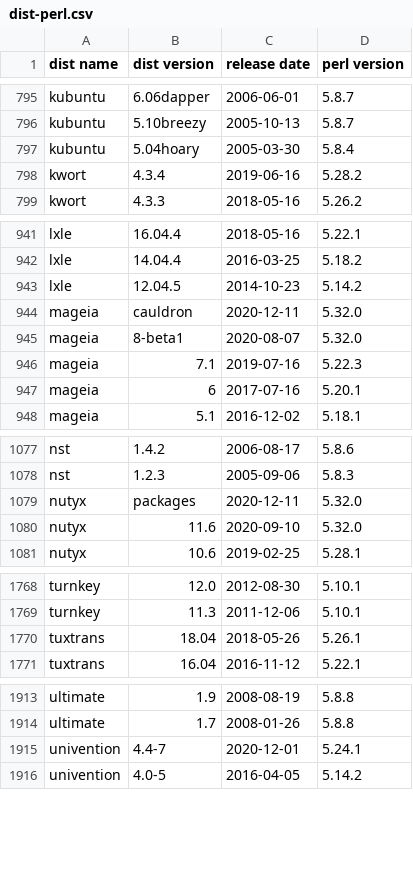
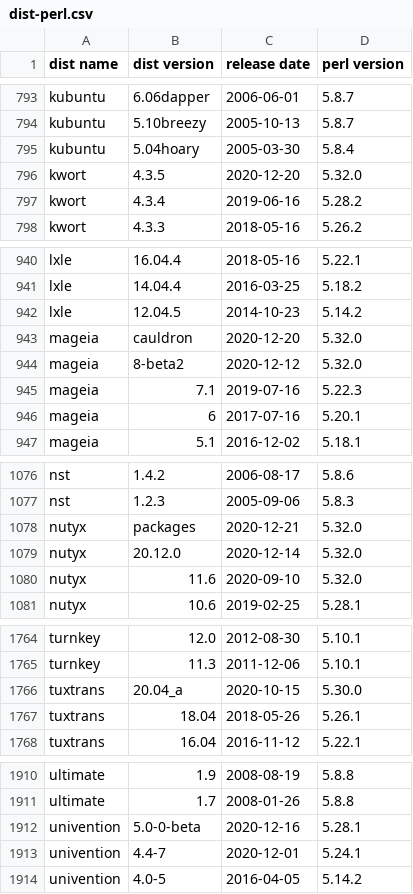
Before and after one commit to Tux/System-Info, a CSV file: sandbox/dist-perl.csv, drawn as a sheet; only a part is shown, gaps mark what is left out; the diff covers the shown part only.

Commit message:
Update distro list
• Added   scientific
• Removed cucumber, openwall, pardustopluluk
• Updated alpine, bluestar, crux, kdeneon, kwort, rescuezilla, tails,
  tuxtrans, ultimate, univention, volumio

```diff
--- a/sandbox/dist-perl.csv
+++ b/sandbox/dist-perl.csv
@@ -797,2 +795,3 @@ kubuntu,5.10breezy,2005-10-13,5.8.7
 kubuntu,5.04hoary,2005-03-30,5.8.4
+kwort,4.3.5,2020-12-20,5.32.0
 kwort,4.3.4,2019-06-16,5.28.2
@@ -943,4 +942,4 @@ lxle,14.04.4,2016-03-25,5.18.2
 lxle,12.04.5,2014-10-23,5.14.2
-mageia,cauldron,2020-12-11,5.32.0
-mageia,8-beta1,2020-08-07,5.32.0
+mageia,cauldron,2020-12-20,5.32.0
+mageia,8-beta2,2020-12-12,5.32.0
 mageia,7.1,2019-07-16,5.22.3
@@ -1078,3 +1077,4 @@ nst,1.4.2,2006-08-17,5.8.6
 nst,1.2.3,2005-09-06,5.8.3
-nutyx,packages,2020-12-11,5.32.0
+nutyx,packages,2020-12-21,5.32.0
+nutyx,20.12.0,2020-12-14,5.32.0
 nutyx,11.6,2020-09-10,5.32.0
@@ -1769,2 +1765,3 @@ turnkey,12.0,2012-08-30,5.10.1
 turnkey,11.3,2011-12-06,5.10.1
+tuxtrans,20.04_a,2020-10-15,5.30.0
 tuxtrans,18.04,2018-05-26,5.26.1
@@ -1914,2 +1911,3 @@ ultimate,1.9,2008-08-19,5.8.8
 ultimate,1.7,2008-01-26,5.8.8
+univention,5.0-0-beta,2020-12-16,5.28.1
 univention,4.4-7,2020-12-01,5.24.1
```
Also changed, not shown: 5 added rows, 11 removed rows and 44 edited cells elsewhere in this file.
